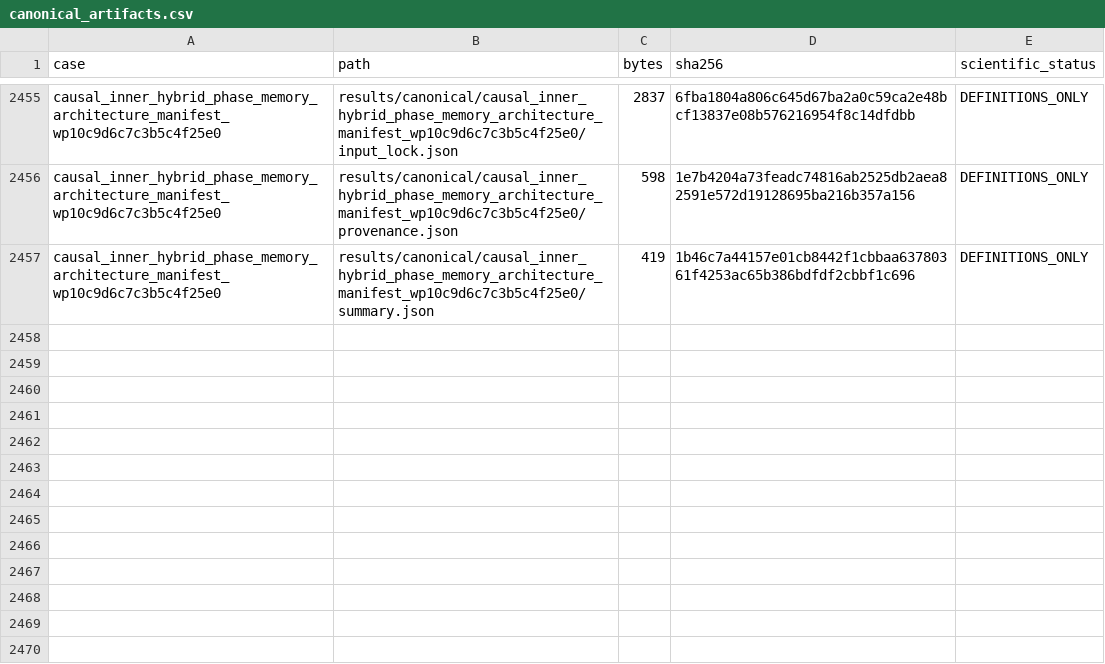
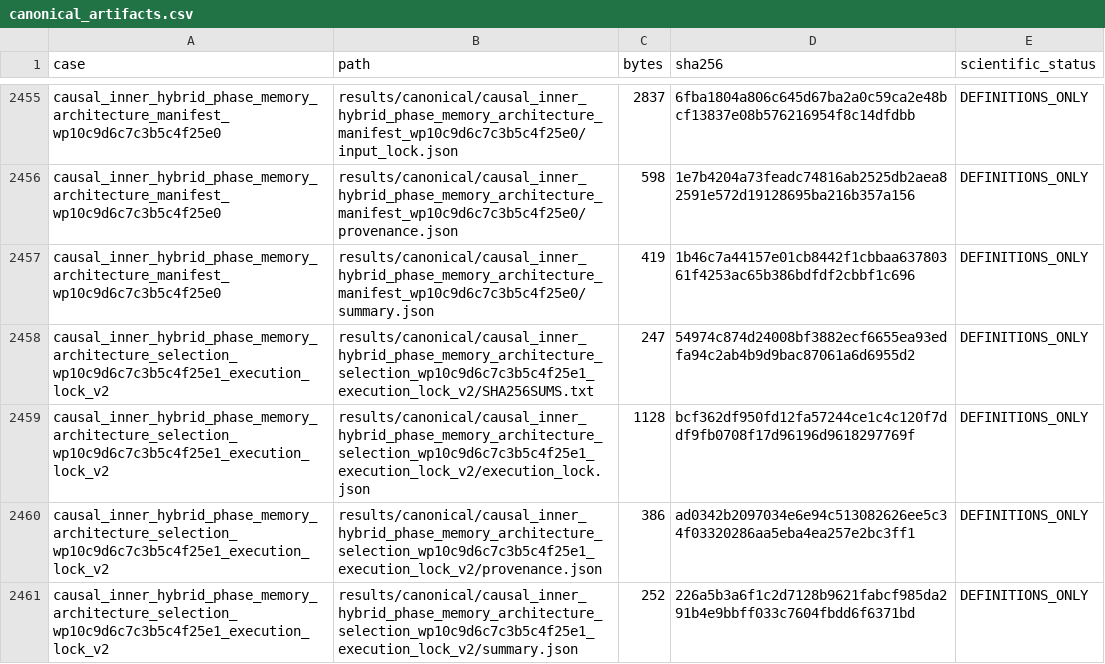
Before and after one commit to huanyang07/IMBH, a CSV file: results/manifests/canonical_artifacts.csv, drawn as a sheet; only a part is shown, gaps mark what is left out; the diff names each change by its address in the sheet, - before the commit and + after, or states it on an @@ line.

Commit message:
Lock corrected phase memory selection

```diff
--- a/results/manifests/canonical_artifacts.csv
+++ b/results/manifests/canonical_artifacts.csv
+row 2458: causal_inner_hybrid_phase_memory_architecture_selection_wp10c9d6c7c3b5c4f25e1_execution_lock_v2 | results/canonical/causal_inner_hybrid_phase_memory_architecture_selection_wp10c9d6c7c3b5c4f25e1_execution_lock_v2/SHA256SUMS.txt | 247 | 54974c874d24008bf3882ecf6655ea93edfa94c2ab4b9d9bac87061a6d6955d2 | DEFINITIONS_ONLY
+row 2459: causal_inner_hybrid_phase_memory_architecture_selection_wp10c9d6c7c3b5c4f25e1_execution_lock_v2 | results/canonical/causal_inner_hybrid_phase_memory_architecture_selection_wp10c9d6c7c3b5c4f25e1_execution_lock_v2/execution_lock.json | 1128 | bcf362df950fd12fa57244ce1c4c120f7ddf9fb0708f17d96196d9618297769f | DEFINITIONS_ONLY
+row 2460: causal_inner_hybrid_phase_memory_architecture_selection_wp10c9d6c7c3b5c4f25e1_execution_lock_v2 | results/canonical/causal_inner_hybrid_phase_memory_architecture_selection_wp10c9d6c7c3b5c4f25e1_execution_lock_v2/provenance.json | 386 | ad0342b2097034e6e94c513082626ee5c34f03320286aa5eba4ea257e2bc3ff1 | DEFINITIONS_ONLY
+row 2461: causal_inner_hybrid_phase_memory_architecture_selection_wp10c9d6c7c3b5c4f25e1_execution_lock_v2 | results/canonical/causal_inner_hybrid_phase_memory_architecture_selection_wp10c9d6c7c3b5c4f25e1_execution_lock_v2/summary.json | 252 | 226a5b3a6f1c2d7128b9621fabcf985da291b4e9bbff033c7604fbdd6f6371bd | DEFINITIONS_ONLY
```
Also changed, not shown: 6 other files.
